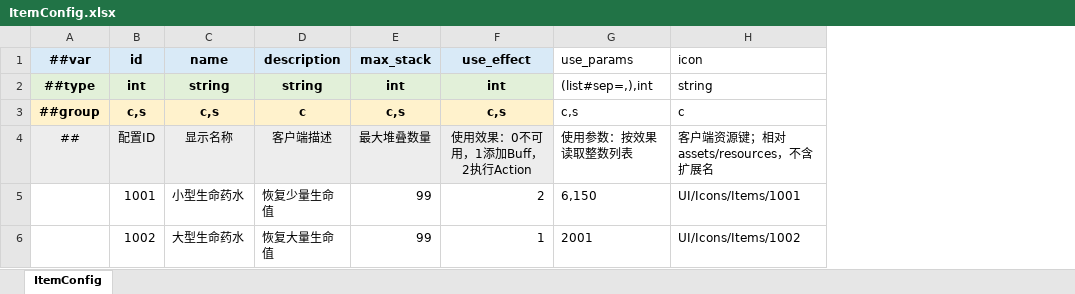
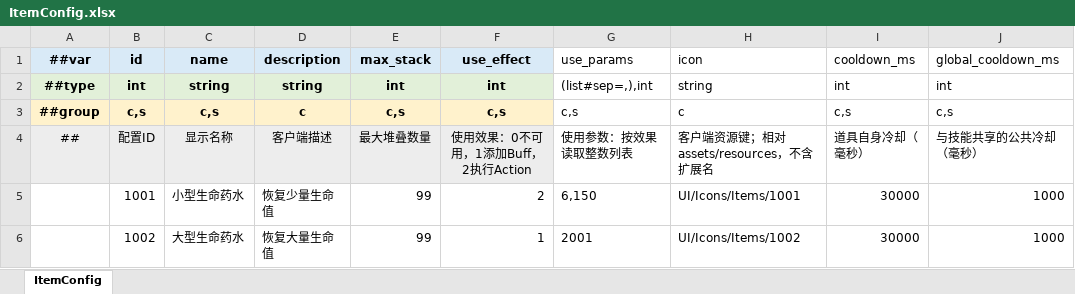
Before and after one commit to moulo1982Google/TiangZ, an Excel workbook: game_config/Datas/ItemConfig.xlsx, sheet ItemConfig, drawn as a sheet; values as stored, in another font and other column widths than the file's, no borders; the diff names each change by its address in the sheet, - before the commit and + after, or states it on an @@ line.

```diff
--- a/game_config/Datas/ItemConfig.xlsx (sheet ItemConfig)
+++ b/game_config/Datas/ItemConfig.xlsx (sheet ItemConfig)
+column I (cooldown_ms), rows 2-6: int | c,s | 道具自身冷却（毫秒） | 30000 | 30000
+column J (global_cooldown_ms), rows 2-6: int | c,s | 与技能共享的公共冷却（毫秒） | 1000 | 1000
```
Also changed, not shown: game_config/Datas/SkillConfig.xlsx, 58 other files.
